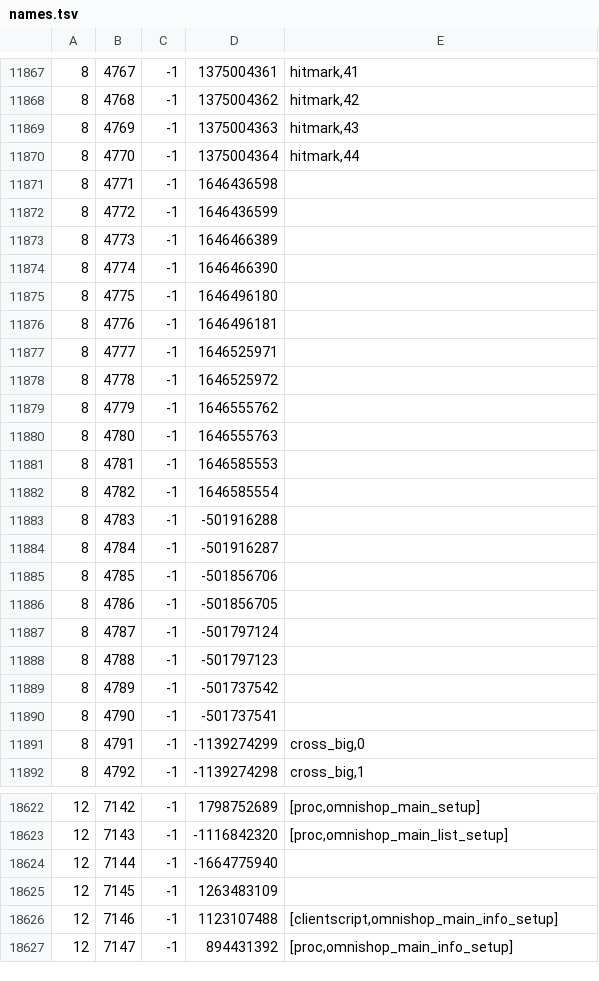
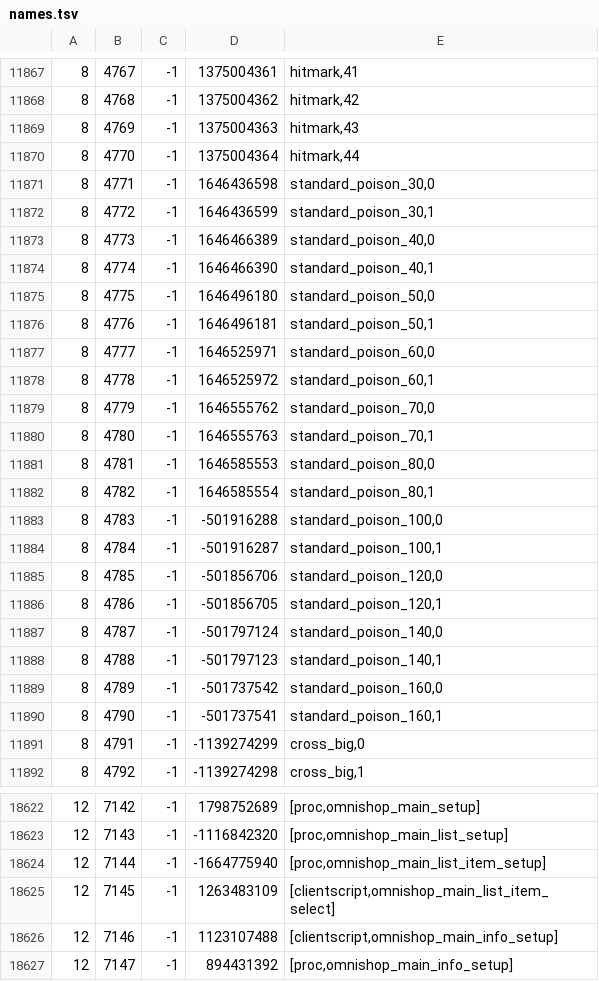
Before and after one commit to Joshua-F/cache-names, a TSV file: names.tsv, drawn as a sheet; only a part is shown, gaps mark what is left out; the diff covers the shown part only.

Commit message:
Update names

```diff
--- a/names.tsv
+++ b/names.tsv
@@ -11870,22 +11870,22 @@
 8	4770	-1	1375004364	hitmark,44
-8	4771	-1	1646436598	
-8	4772	-1	1646436599	
-8	4773	-1	1646466389	
-8	4774	-1	1646466390	
-8	4775	-1	1646496180	
-8	4776	-1	1646496181	
-8	4777	-1	1646525971	
-8	4778	-1	1646525972	
-8	4779	-1	1646555762	
-8	4780	-1	1646555763	
-8	4781	-1	1646585553	
-8	4782	-1	1646585554	
-8	4783	-1	-501916288	
-8	4784	-1	-501916287	
-8	4785	-1	-501856706	
-8	4786	-1	-501856705	
-8	4787	-1	-501797124	
-8	4788	-1	-501797123	
-8	4789	-1	-501737542	
-8	4790	-1	-501737541	
+8	4771	-1	1646436598	standard_poison_30,0
+8	4772	-1	1646436599	standard_poison_30,1
+8	4773	-1	1646466389	standard_poison_40,0
+8	4774	-1	1646466390	standard_poison_40,1
+8	4775	-1	1646496180	standard_poison_50,0
+8	4776	-1	1646496181	standard_poison_50,1
+8	4777	-1	1646525971	standard_poison_60,0
+8	4778	-1	1646525972	standard_poison_60,1
+8	4779	-1	1646555762	standard_poison_70,0
+8	4780	-1	1646555763	standard_poison_70,1
+8	4781	-1	1646585553	standard_poison_80,0
+8	4782	-1	1646585554	standard_poison_80,1
+8	4783	-1	-501916288	standard_poison_100,0
+8	4784	-1	-501916287	standard_poison_100,1
+8	4785	-1	-501856706	standard_poison_120,0
+8	4786	-1	-501856705	standard_poison_120,1
+8	4787	-1	-501797124	standard_poison_140,0
+8	4788	-1	-501797123	standard_poison_140,1
+8	4789	-1	-501737542	standard_poison_160,0
+8	4790	-1	-501737541	standard_poison_160,1
 8	4791	-1	-1139274299	cross_big,0
@@ -18623,4 +18623,4 @@
 12	7143	-1	-1116842320	[proc,omnishop_main_list_setup]
-12	7144	-1	-1664775940	
-12	7145	-1	1263483109	
+12	7144	-1	-1664775940	[proc,omnishop_main_list_item_setup]
+12	7145	-1	1263483109	[clientscript,omnishop_main_list_item_select]
 12	7146	-1	1123107488	[clientscript,omnishop_main_info_setup]
```
Also changed, not shown: 9 edited cells elsewhere in this file, individual-names.tsv, 1 other file.
